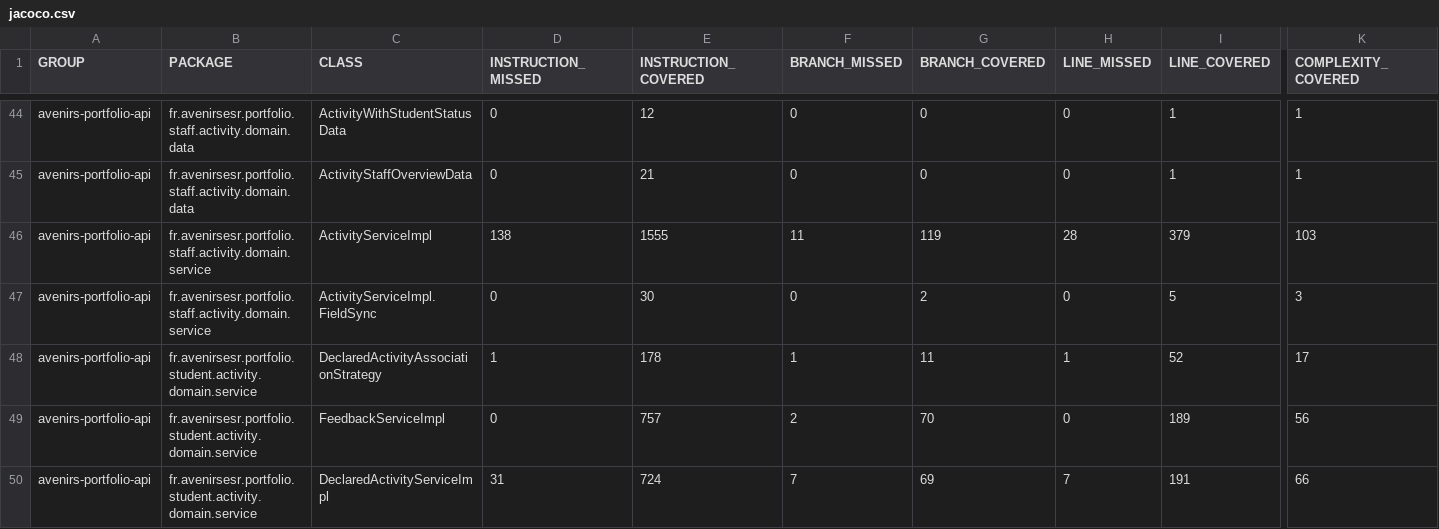
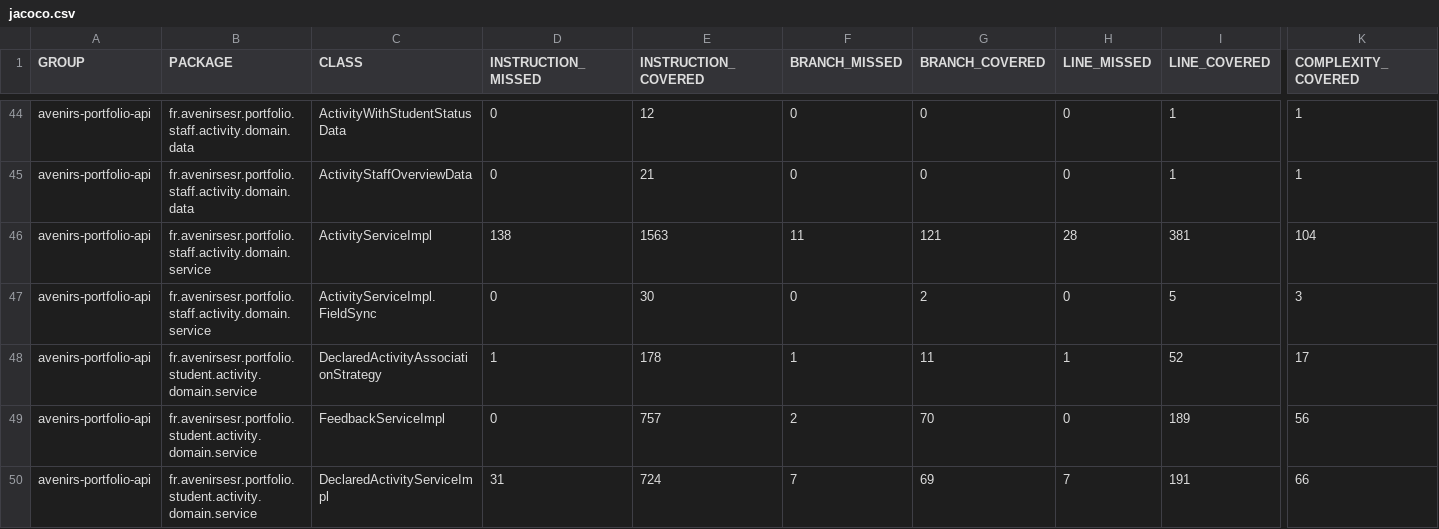
Before and after one commit to avenirs-esr/avenirs-portfolio-api, a CSV file: docs/jacoco-report/jacoco/jacoco.csv, drawn as a sheet; only a part is shown, gaps mark what is left out; the diff names each change by its address in the sheet, - before the commit and + after, or states it on an @@ line.

```diff
--- a/docs/jacoco-report/jacoco/jacoco.csv
+++ b/docs/jacoco-report/jacoco/jacoco.csv
-E46 (INSTRUCTION_COVERED): 1555
+E46 (INSTRUCTION_COVERED): 1563
-G46 (BRANCH_COVERED): 119
+G46 (BRANCH_COVERED): 121
-I46 (LINE_COVERED): 379
+I46 (LINE_COVERED): 381
-K46 (COMPLEXITY_COVERED): 103
+K46 (COMPLEXITY_COVERED): 104
```
Also changed, not shown: 8 other files.
